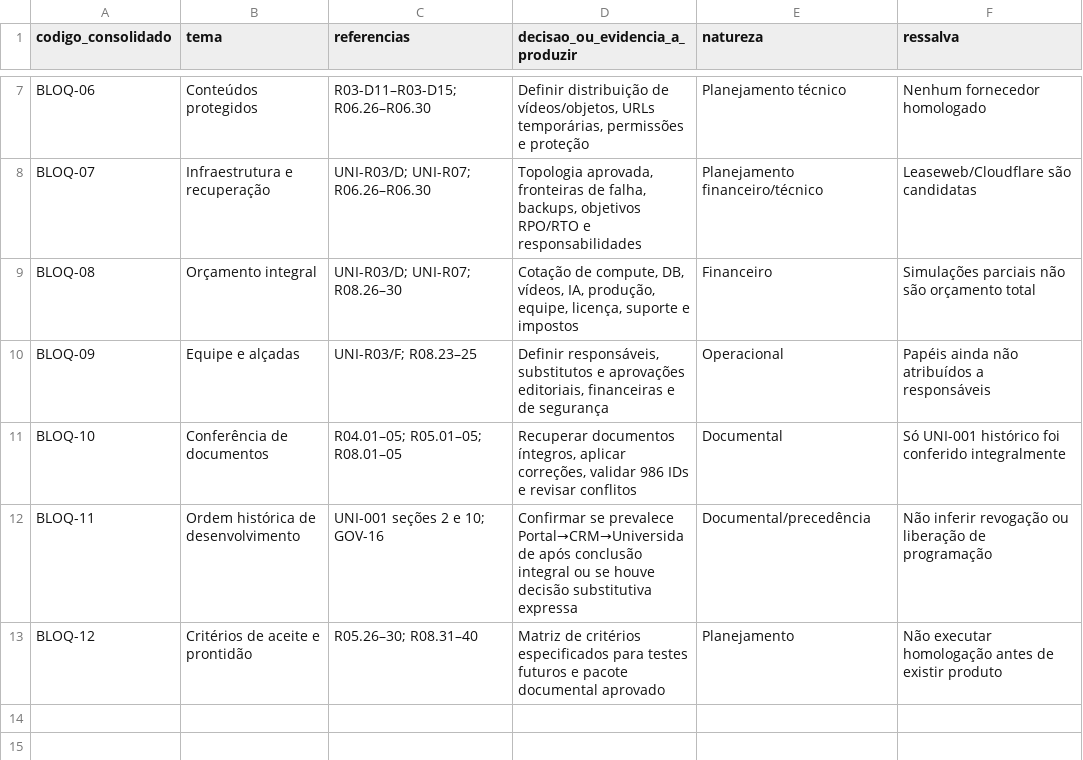
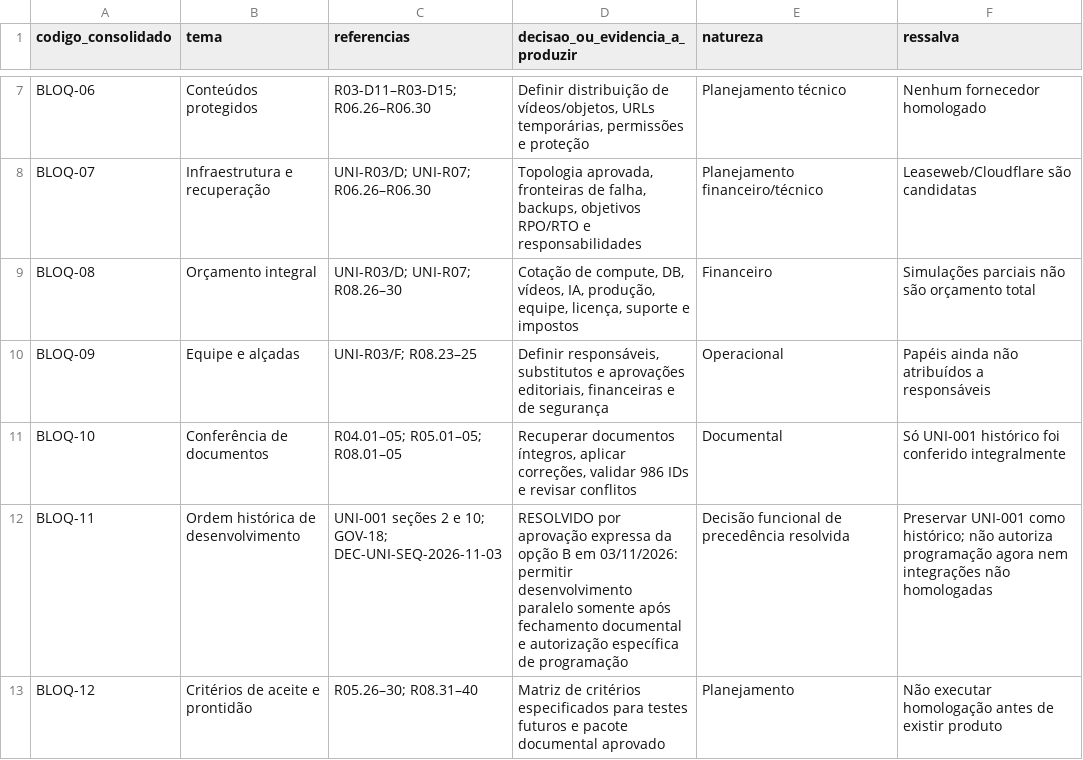
Before and after one commit to rafhael100/imagine-universidade, a CSV file: docs/04-pendencias/BLOQUEIOS-P0-matriz-unificada.csv, drawn as a sheet; only a part is shown, gaps mark what is left out.

Commit message:
docs(universidade): aplicar opção B e encerrar P0 de ordem histórica

```diff
--- a/docs/04-pendencias/BLOQUEIOS-P0-matriz-unificada.csv
+++ b/docs/04-pendencias/BLOQUEIOS-P0-matriz-unificada.csv
@@ -11,3 +11,3 @@ BLOQ-09,Equipe e alçadas,UNI-R03/F; R08.23–25,"Definir responsáveis, substit
 BLOQ-10,Conferência de documentos,R04.01–05; R05.01–05; R08.01–05,"Recuperar documentos íntegros, aplicar correções, validar 986 IDs e revisar conflitos",Documental,Só UNI-001 histórico foi conferido integralmente
-BLOQ-11,Ordem histórica de desenvolvimento,UNI-001 seções 2 e 10; GOV-16,Confirmar se prevalece Portal→CRM→Universidade após conclusão integral ou se houve decisão substitutiva expressa,Documental/precedência,Não inferir revogação ou liberação de programação
+BLOQ-11,Ordem histórica de desenvolvimento,UNI-001 seções 2 e 10; GOV-18; DEC-UNI-SEQ-2026-11-03,RESOLVIDO por aprovação expressa da opção B em 03/11/2026: permitir desenvolvimento paralelo somente após fechamento documental e autorização específica de programação,Decisão funcional de precedência resolvida,Preservar UNI-001 como histórico; não autoriza programação agora nem integrações não homologadas
 BLOQ-12,Critérios de aceite e prontidão,R05.26–30; R08.31–40,Matriz de critérios especificados para testes futuros e pacote documental aprovado,Planejamento,Não executar homologação antes de existir produto
```
